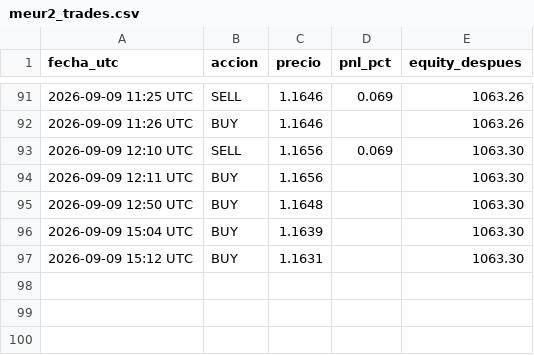
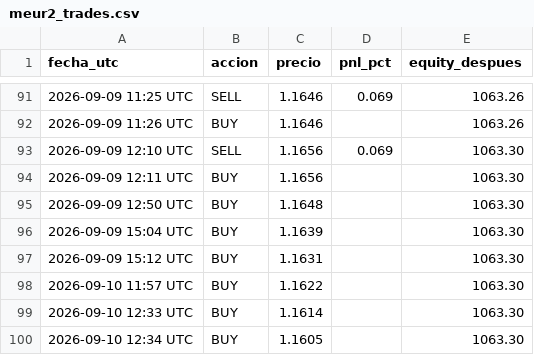
Before and after one commit to christianprimero926/btc-bot-panel, a CSV file: meur2_trades.csv, drawn as a sheet; only a part is shown, gaps mark what is left out.

Commit message:
data: actualiza panel [skip ci]

```diff
--- a/meur2_trades.csv
+++ b/meur2_trades.csv
@@ -97 +97,4 @@ fecha_utc,accion,precio,pnl_pct,equity_despues
 2026-09-09 15:12 UTC,BUY,1.1631,,1063.30
+2026-09-10 11:57 UTC,BUY,1.1622,,1063.30
+2026-09-10 12:33 UTC,BUY,1.1614,,1063.30
+2026-09-10 12:34 UTC,BUY,1.1605,,1063.30
```
Also changed, not shown: equity_history.csv, eth_equity_history.csv, 25 other files.
